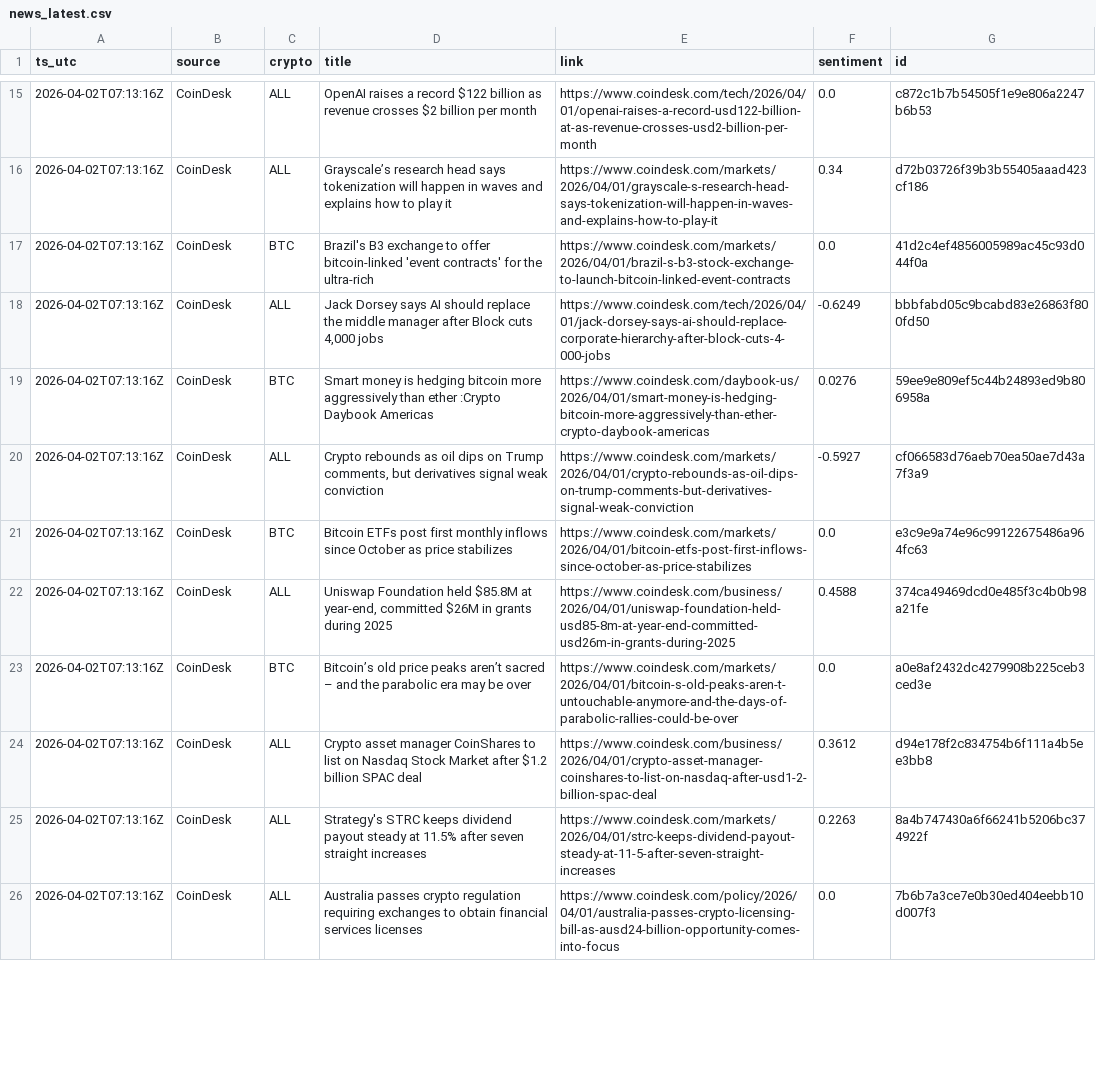
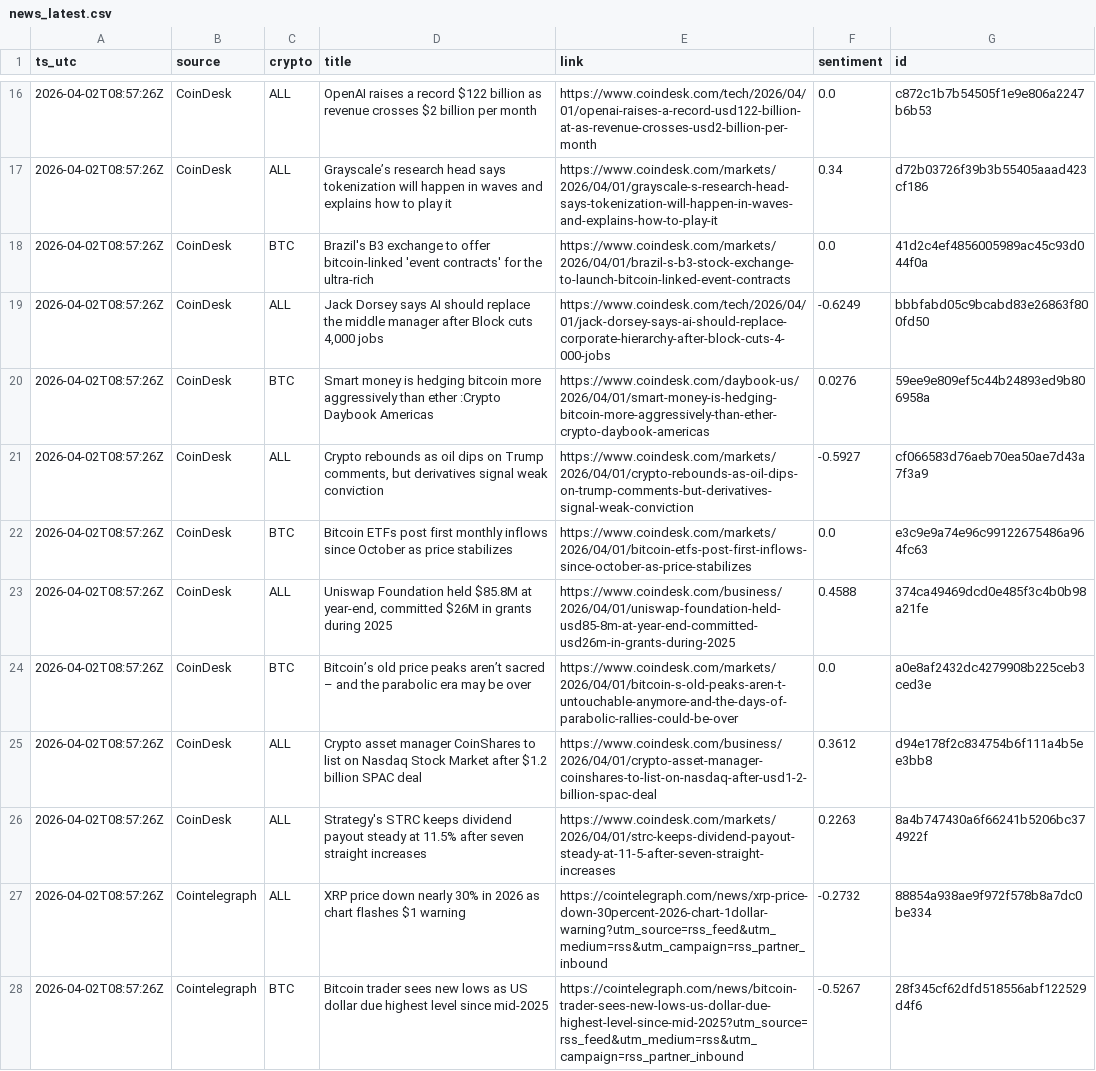
Before and after one commit to gertidokaj/crypto-sentiment-forecasting, a CSV file: data/live/news_latest.csv, drawn as a sheet; only a part is shown, gaps mark what is left out; removed rows and columns are numbered as before the commit, all else as after; the diff covers the shown part only; the diff names each change by its address in the sheet, - before the commit and + after, or states it on an @@ line.

```diff
--- a/data/live/news_latest.csv
+++ b/data/live/news_latest.csv
-A16:A26 (ts_utc): 2026-04-02T07:13:16Z
+A16:A26 (ts_utc): 2026-04-02T08:57:26Z
-row 26: 2026-04-02T07:13:16Z | CoinDesk | ALL | Australia passes crypto regulation requiring exchanges to obtain financial services licenses | https://www.coindesk.com/policy/2026/04/01/australia-passes-crypto-licensing-bill-as-ausd24-billion-opportunity-comes-into-focus | 0.0 | 7b6b7a3ce7e0b30ed404eebb10d007f3
+row 27: 2026-04-02T08:57:26Z | Cointelegraph | ALL | XRP price down nearly 30% in 2026 as chart flashes $1 warning | https://cointelegraph.com/news/xrp-price-down-30percent-2026-chart-1dollar-warning?utm_source=rss_feed&utm_medium=rss&utm_campaign=rss_partner_inbound | -0.2732 | 88854a938ae9f972f578b8a7dc0be334
+row 28: 2026-04-02T08:57:26Z | Cointelegraph | BTC | Bitcoin trader sees new lows as US dollar due highest level since mid-2025 | https://cointelegraph.com/news/bitcoin-trader-sees-new-lows-us-dollar-due-highest-level-since-mid-2025?utm_source=rss_feed&utm_medium=rss&utm_campaign=rss_partner_inbound | -0.5267 | 28f345cf62dfd518556abf122529d4f6
```
Also changed, not shown: 2 added rows, 3 removed rows and 57 edited cells elsewhere in this file, data/live/features_latest.csv, data/live/market_history.csv, 5 other files.
